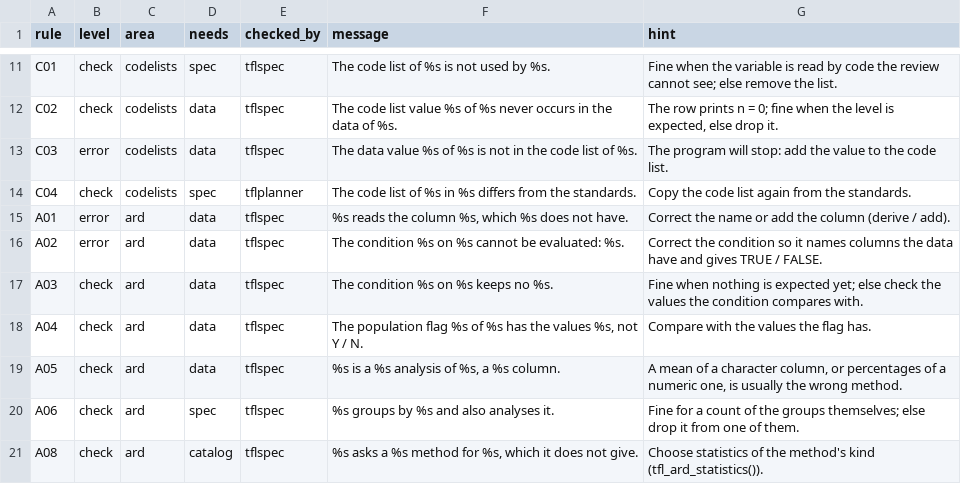
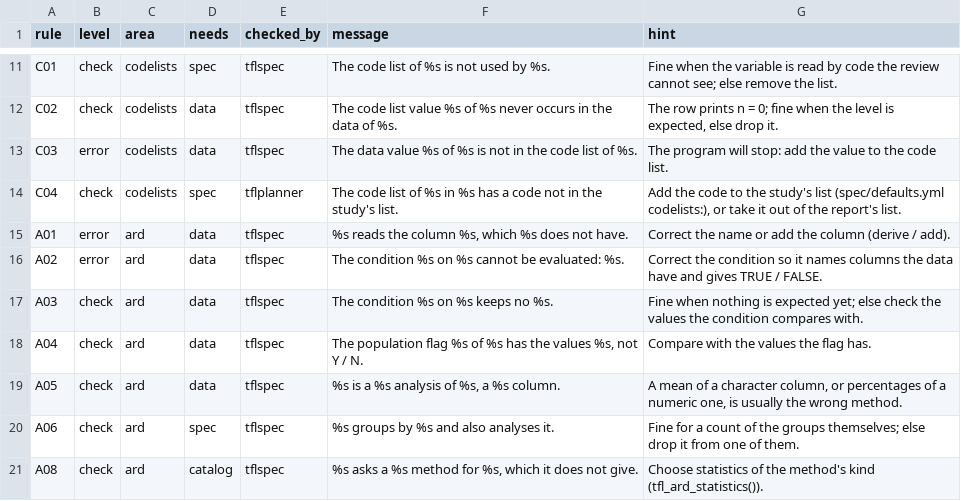
Before and after one commit to ichirio/tflspec, a CSV file: inst/review/rules.csv, drawn as a sheet; only a part is shown, gaps mark what is left out.

```diff
--- a/inst/review/rules.csv
+++ b/inst/review/rules.csv
@@ -13,3 +13,3 @@ C02,check,codelists,data,tflspec,"The code list value %s of %s never occurs in t
 C03,error,codelists,data,tflspec,"The data value %s of %s is not in the code list of %s.",The program will stop: add the value to the code list.
-C04,check,codelists,spec,tflplanner,The code list of %s in %s differs from the standards.,Copy the code list again from the standards.
+C04,check,codelists,spec,tflplanner,The code list of %s in %s has a code not in the study's list.,"Add the code to the study's list (spec/defaults.yml codelists:), or take it out of the report's list."
 A01,error,ard,data,tflspec,"%s reads the column %s, which %s does not have.",Correct the name or add the column (derive / add).
```
Also changed, not shown: 15 other files.
